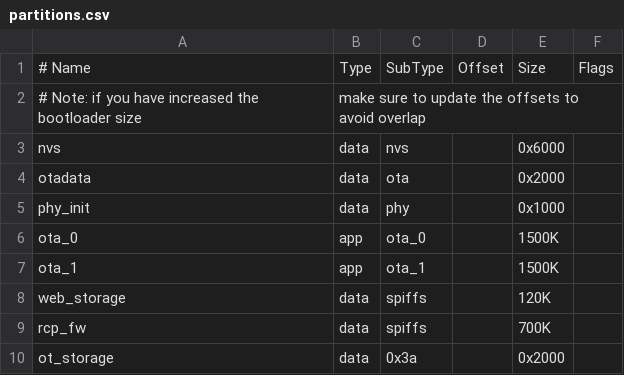
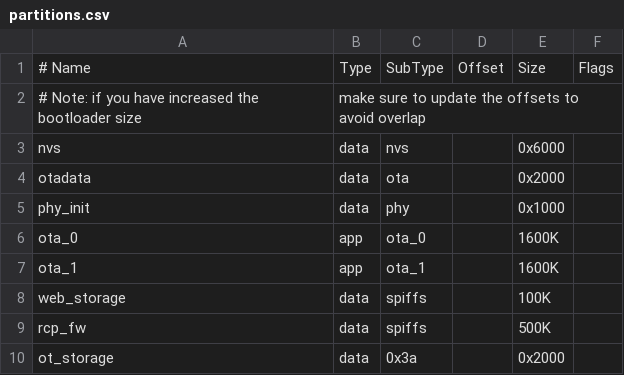
Before and after one commit to espressif/esp-thread-br, a CSV file: examples/basic_thread_border_router/partitions.csv, drawn as a sheet.

Commit message:
openthread: support ESP-Thread-Border-Router V1.1

```diff
--- a/examples/basic_thread_border_router/partitions.csv
+++ b/examples/basic_thread_border_router/partitions.csv
@@ -5,6 +5,6 @@ otadata,    data, ota,      , 0x2000,
 phy_init,   data, phy,      , 0x1000,
-ota_0,      app,  ota_0,    , 1500K,
-ota_1,      app,  ota_1,    , 1500K,
-web_storage,data, spiffs,   , 120K,
-rcp_fw,     data, spiffs,   , 700K,
+ota_0,      app,  ota_0,    , 1600K,
+ota_1,      app,  ota_1,    , 1600K,
+web_storage,data, spiffs,   , 100K,
+rcp_fw,     data, spiffs,   , 500K,
 ot_storage, data, 0x3a,     , 0x2000,
```
Also changed, not shown: 4 other files.
